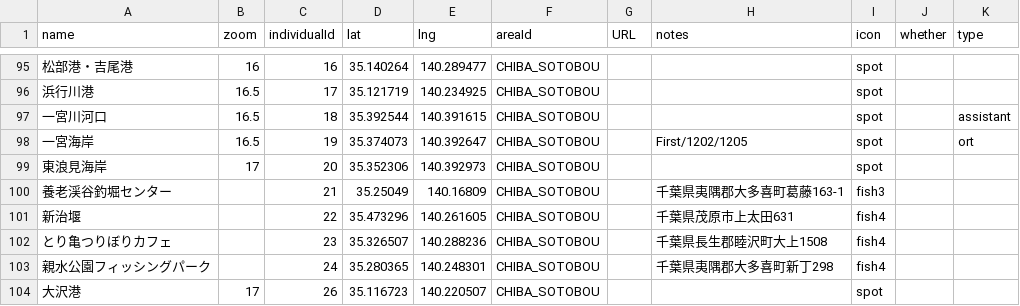
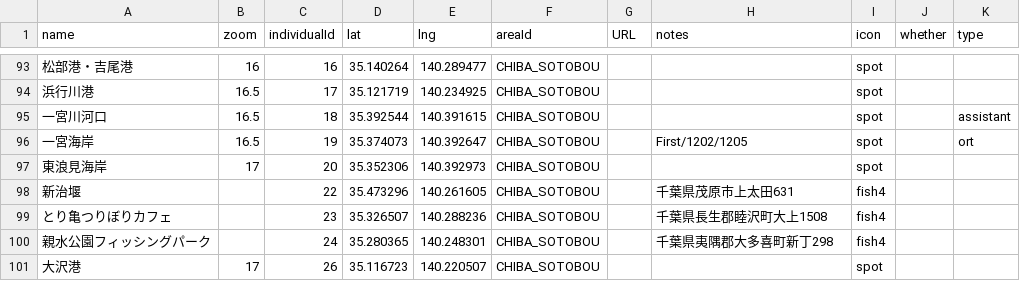
Before and after one commit to 4476barebare/MAP-, a CSV file: KANTO/CHIBA_location.csv, drawn as a sheet; only a part is shown, gaps mark what is left out; removed rows and columns are numbered as before the commit, all else as after; the diff covers the shown part only; the diff names each change by its address in the sheet, - before the commit and + after, or states it on an @@ line.

```diff
--- a/KANTO/CHIBA_location.csv
+++ b/KANTO/CHIBA_location.csv
-row 100: 養老渓谷釣堀センター |  | 21 | 35.25049 | 140.16809 | CHIBA_SOTOBOU |  | 千葉県夷隅郡大多喜町葛藤163-1 | fish3
```
Also changed, not shown: 8 added rows, 7 removed rows and 1 edited cell elsewhere in this file.
